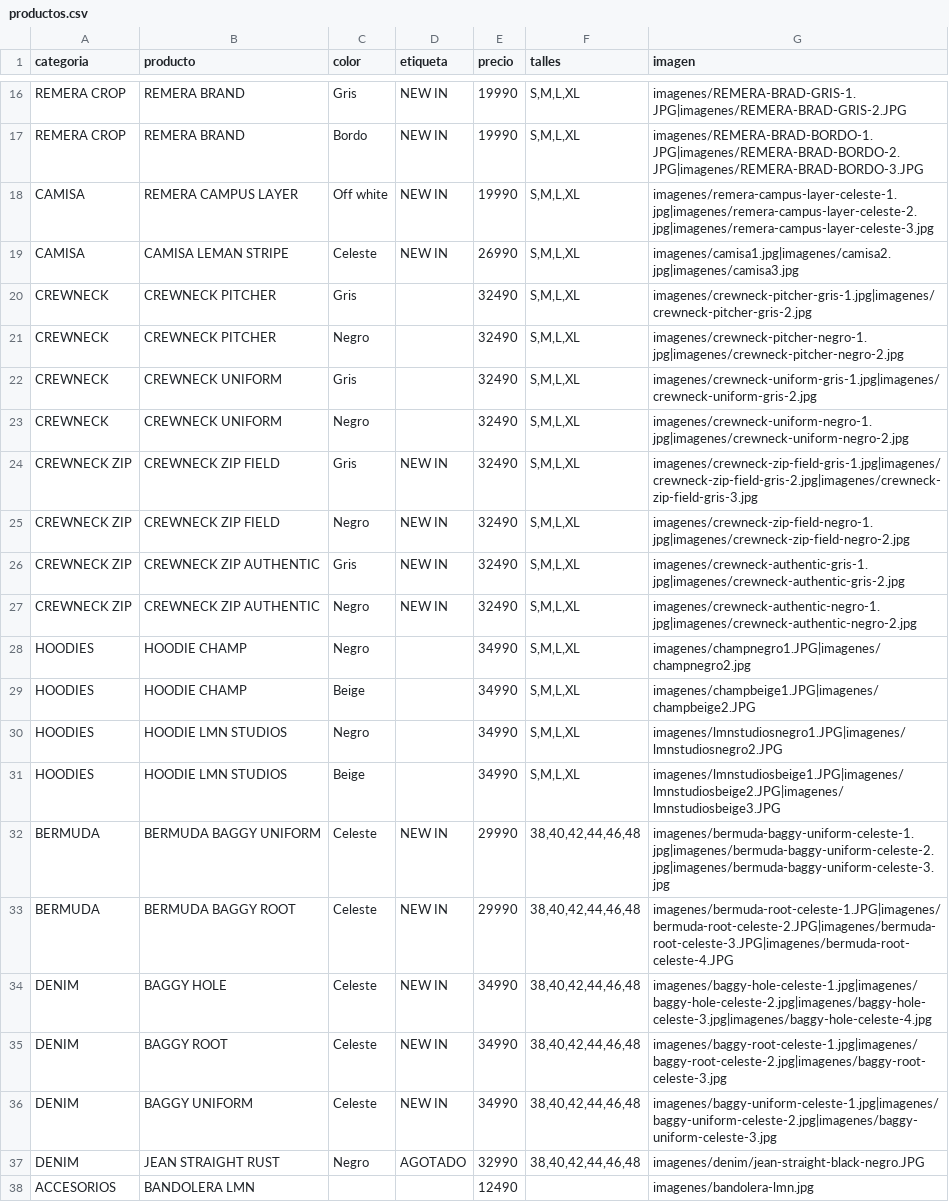
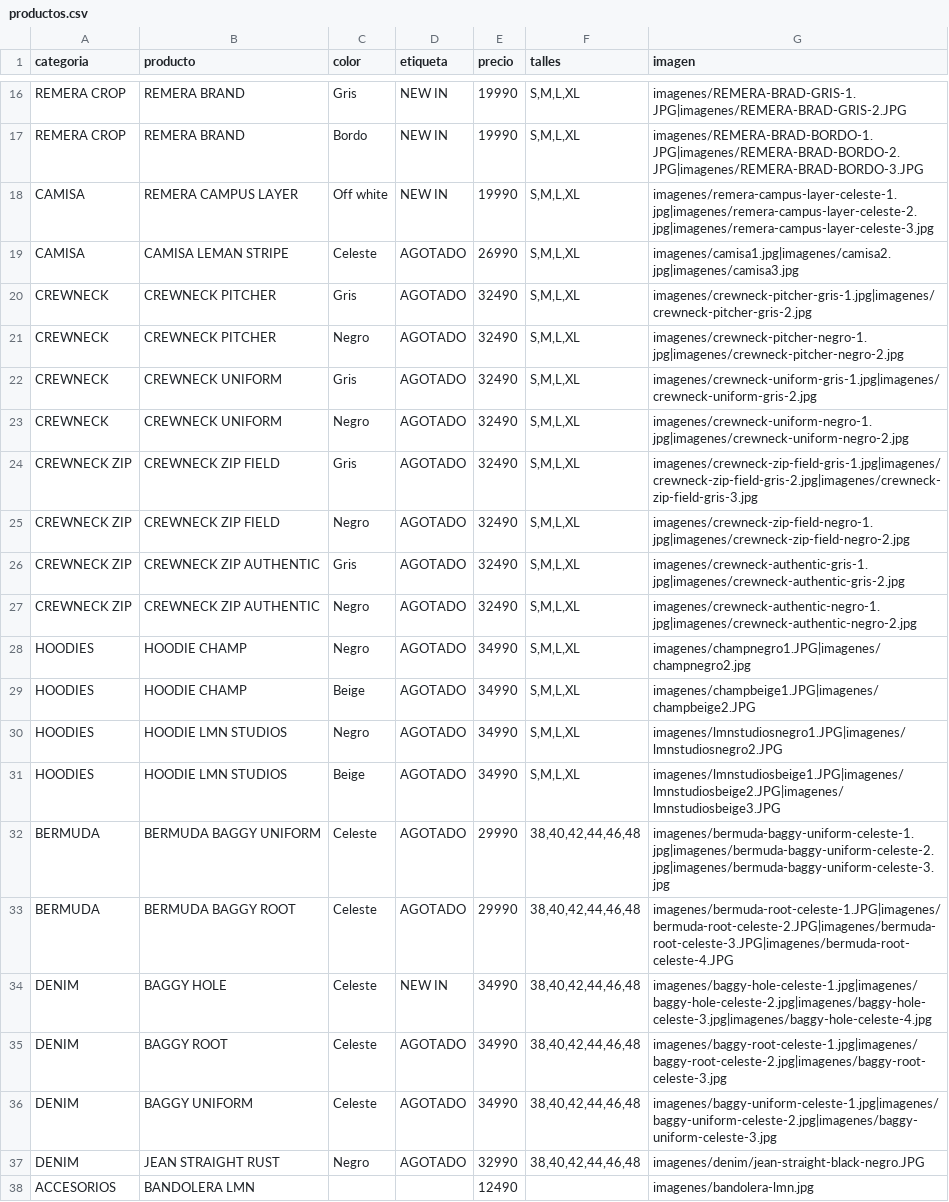
Before and after one commit to BMByLMN/BMB-LMN, a CSV file: productos.csv, drawn as a sheet; only a part is shown, gaps mark what is left out.

Commit message:
Update productos.csv

```diff
--- a/productos.csv
+++ b/productos.csv
@@ -18,20 +18,20 @@ REMERA CROP,REMERA BRAND,Bordo,NEW IN,19990,"S,M,L,XL",imagenes/REMERA-BRAD-BORD
 CAMISA,REMERA CAMPUS LAYER,Off white,NEW IN,19990,"S,M,L,XL",imagenes/remera-campus-layer-celeste-1.jpg|imagenes/remera-campus-layer-celeste-2.jpg|imagenes/remera-campus-layer-celeste-3.jpg
-CAMISA,CAMISA LEMAN STRIPE,Celeste,NEW IN,26990,"S,M,L,XL",imagenes/camisa1.jpg|imagenes/camisa2.jpg|imagenes/camisa3.jpg
-CREWNECK,CREWNECK PITCHER,Gris,,32490,"S,M,L,XL",imagenes/crewneck-pitcher-gris-1.jpg|imagenes/crewneck-pitcher-gris-2.jpg
-CREWNECK,CREWNECK PITCHER,Negro,,32490,"S,M,L,XL",imagenes/crewneck-pitcher-negro-1.jpg|imagenes/crewneck-pitcher-negro-2.jpg
-CREWNECK,CREWNECK UNIFORM,Gris,,32490,"S,M,L,XL",imagenes/crewneck-uniform-gris-1.jpg|imagenes/crewneck-uniform-gris-2.jpg
-CREWNECK,CREWNECK UNIFORM,Negro,,32490,"S,M,L,XL",imagenes/crewneck-uniform-negro-1.jpg|imagenes/crewneck-uniform-negro-2.jpg
-CREWNECK ZIP,CREWNECK ZIP FIELD,Gris,NEW IN,32490,"S,M,L,XL",imagenes/crewneck-zip-field-gris-1.jpg|imagenes/crewneck-zip-field-gris-2.jpg|imagenes/crewneck-zip-field-gris-3.jpg
-CREWNECK ZIP,CREWNECK ZIP FIELD,Negro,NEW IN,32490,"S,M,L,XL",imagenes/crewneck-zip-field-negro-1.jpg|imagenes/crewneck-zip-field-negro-2.jpg
-CREWNECK ZIP,CREWNECK ZIP AUTHENTIC,Gris,NEW IN,32490,"S,M,L,XL",imagenes/crewneck-authentic-gris-1.jpg|imagenes/crewneck-authentic-gris-2.jpg
-CREWNECK ZIP,CREWNECK ZIP AUTHENTIC,Negro,NEW IN,32490,"S,M,L,XL",imagenes/crewneck-authentic-negro-1.jpg|imagenes/crewneck-authentic-negro-2.jpg
-HOODIES,HOODIE CHAMP,Negro,,34990,"S,M,L,XL",imagenes/champnegro1.JPG|imagenes/champnegro2.jpg
-HOODIES,HOODIE CHAMP,Beige,,34990,"S,M,L,XL",imagenes/champbeige1.JPG|imagenes/champbeige2.JPG
-HOODIES,HOODIE LMN STUDIOS,Negro,,34990,"S,M,L,XL",imagenes/lmnstudiosnegro1.JPG|imagenes/lmnstudiosnegro2.JPG
-HOODIES,HOODIE LMN STUDIOS,Beige,,34990,"S,M,L,XL",imagenes/lmnstudiosbeige1.JPG|imagenes/lmnstudiosbeige2.JPG|imagenes/lmnstudiosbeige3.JPG
-BERMUDA,BERMUDA BAGGY UNIFORM,Celeste,NEW IN,29990,"38,40,42,44,46,48",imagenes/bermuda-baggy-uniform-celeste-1.jpg|imagenes/bermuda-baggy-uniform-celeste-2.jpg|imagenes/bermuda-baggy-uniform-celeste-3.jpg
-BERMUDA,BERMUDA BAGGY ROOT,Celeste,NEW IN,29990,"38,40,42,44,46,48",imagenes/bermuda-root-celeste-1.JPG|imagenes/bermuda-root-celeste-2.JPG|imagenes/bermuda-root-celeste-3.JPG|imagenes/bermuda-root-celeste-4.JPG
+CAMISA,CAMISA LEMAN STRIPE,Celeste,AGOTADO,26990,"S,M,L,XL",imagenes/camisa1.jpg|imagenes/camisa2.jpg|imagenes/camisa3.jpg
+CREWNECK,CREWNECK PITCHER,Gris,AGOTADO,32490,"S,M,L,XL",imagenes/crewneck-pitcher-gris-1.jpg|imagenes/crewneck-pitcher-gris-2.jpg
+CREWNECK,CREWNECK PITCHER,Negro,AGOTADO,32490,"S,M,L,XL",imagenes/crewneck-pitcher-negro-1.jpg|imagenes/crewneck-pitcher-negro-2.jpg
+CREWNECK,CREWNECK UNIFORM,Gris,AGOTADO,32490,"S,M,L,XL",imagenes/crewneck-uniform-gris-1.jpg|imagenes/crewneck-uniform-gris-2.jpg
+CREWNECK,CREWNECK UNIFORM,Negro,AGOTADO,32490,"S,M,L,XL",imagenes/crewneck-uniform-negro-1.jpg|imagenes/crewneck-uniform-negro-2.jpg
+CREWNECK ZIP,CREWNECK ZIP FIELD,Gris,AGOTADO,32490,"S,M,L,XL",imagenes/crewneck-zip-field-gris-1.jpg|imagenes/crewneck-zip-field-gris-2.jpg|imagenes/crewneck-zip-field-gris-3.jpg
+CREWNECK ZIP,CREWNECK ZIP FIELD,Negro,AGOTADO,32490,"S,M,L,XL",imagenes/crewneck-zip-field-negro-1.jpg|imagenes/crewneck-zip-field-negro-2.jpg
+CREWNECK ZIP,CREWNECK ZIP AUTHENTIC,Gris,AGOTADO,32490,"S,M,L,XL",imagenes/crewneck-authentic-gris-1.jpg|imagenes/crewneck-authentic-gris-2.jpg
+CREWNECK ZIP,CREWNECK ZIP AUTHENTIC,Negro,AGOTADO,32490,"S,M,L,XL",imagenes/crewneck-authentic-negro-1.jpg|imagenes/crewneck-authentic-negro-2.jpg
+HOODIES,HOODIE CHAMP,Negro,AGOTADO,34990,"S,M,L,XL",imagenes/champnegro1.JPG|imagenes/champnegro2.jpg
+HOODIES,HOODIE CHAMP,Beige,AGOTADO,34990,"S,M,L,XL",imagenes/champbeige1.JPG|imagenes/champbeige2.JPG
+HOODIES,HOODIE LMN STUDIOS,Negro,AGOTADO,34990,"S,M,L,XL",imagenes/lmnstudiosnegro1.JPG|imagenes/lmnstudiosnegro2.JPG
+HOODIES,HOODIE LMN STUDIOS,Beige,AGOTADO,34990,"S,M,L,XL",imagenes/lmnstudiosbeige1.JPG|imagenes/lmnstudiosbeige2.JPG|imagenes/lmnstudiosbeige3.JPG
+BERMUDA,BERMUDA BAGGY UNIFORM,Celeste,AGOTADO,29990,"38,40,42,44,46,48",imagenes/bermuda-baggy-uniform-celeste-1.jpg|imagenes/bermuda-baggy-uniform-celeste-2.jpg|imagenes/bermuda-baggy-uniform-celeste-3.jpg
+BERMUDA,BERMUDA BAGGY ROOT,Celeste,AGOTADO,29990,"38,40,42,44,46,48",imagenes/bermuda-root-celeste-1.JPG|imagenes/bermuda-root-celeste-2.JPG|imagenes/bermuda-root-celeste-3.JPG|imagenes/bermuda-root-celeste-4.JPG
 DENIM,BAGGY HOLE,Celeste,NEW IN,34990,"38,40,42,44,46,48",imagenes/baggy-hole-celeste-1.jpg|imagenes/baggy-hole-celeste-2.jpg|imagenes/baggy-hole-celeste-3.jpg|imagenes/baggy-hole-celeste-4.jpg
-DENIM,BAGGY ROOT,Celeste,NEW IN,34990,"38,40,42,44,46,48",imagenes/baggy-root-celeste-1.jpg|imagenes/baggy-root-celeste-2.jpg|imagenes/baggy-root-celeste-3.jpg
-DENIM,BAGGY UNIFORM,Celeste,NEW IN,34990,"38,40,42,44,46,48",imagenes/baggy-uniform-celeste-1.jpg|imagenes/baggy-uniform-celeste-2.jpg|imagenes/baggy-uniform-celeste-3.jpg
+DENIM,BAGGY ROOT,Celeste,AGOTADO,34990,"38,40,42,44,46,48",imagenes/baggy-root-celeste-1.jpg|imagenes/baggy-root-celeste-2.jpg|imagenes/baggy-root-celeste-3.jpg
+DENIM,BAGGY UNIFORM,Celeste,AGOTADO,34990,"38,40,42,44,46,48",imagenes/baggy-uniform-celeste-1.jpg|imagenes/baggy-uniform-celeste-2.jpg|imagenes/baggy-uniform-celeste-3.jpg
 DENIM,JEAN STRAIGHT RUST,Negro,AGOTADO,32990,"38,40,42,44,46,48",imagenes/denim/jean-straight-black-negro.JPG
```
